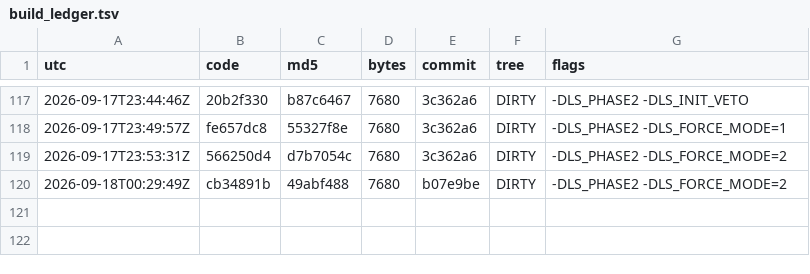
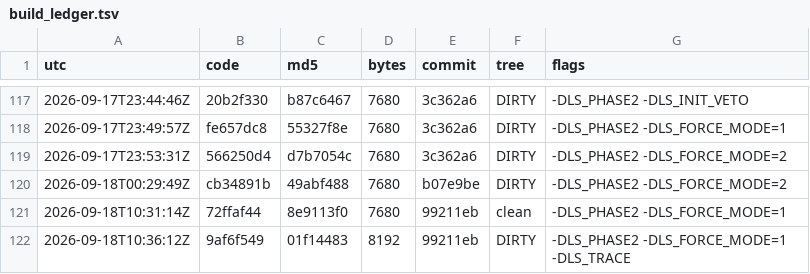
Before and after one commit to Mike1978uk/win95-intel-inboard-386pc, a TSV file: drivers/imation_ls120_mpd/build_ledger.tsv, drawn as a sheet; only a part is shown, gaps mark what is left out.

```diff
--- a/drivers/imation_ls120_mpd/build_ledger.tsv
+++ b/drivers/imation_ls120_mpd/build_ledger.tsv
@@ -120 +120,3 @@ utc	code	md5	bytes	commit	tree	flags
 2026-09-18T00:29:49Z	cb34891b	49abf488	7680	b07e9be	DIRTY	-DLS_PHASE2 -DLS_FORCE_MODE=2
+2026-09-18T10:31:14Z	72ffaf44	8e9113f0	7680	99211eb	clean	-DLS_PHASE2 -DLS_FORCE_MODE=1
+2026-09-18T10:36:12Z	9af6f549	01f14483	8192	99211eb	DIRTY	-DLS_PHASE2 -DLS_FORCE_MODE=1 -DLS_TRACE
```
Also changed, not shown: 4 other files.
